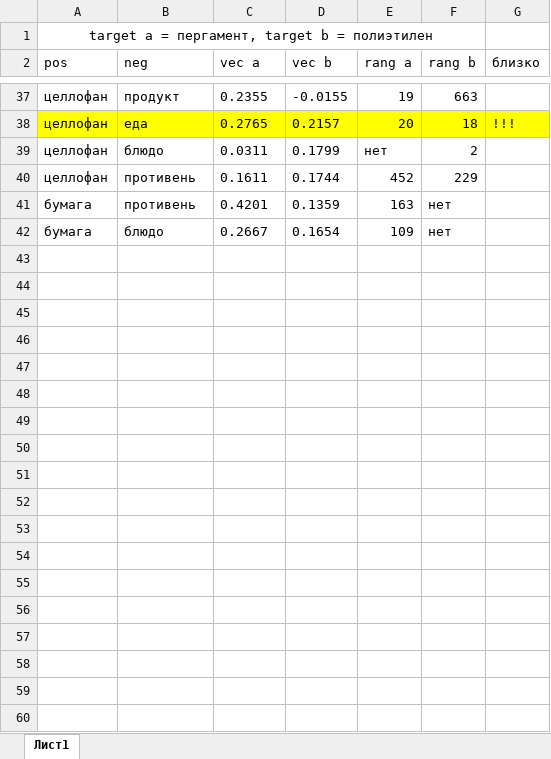
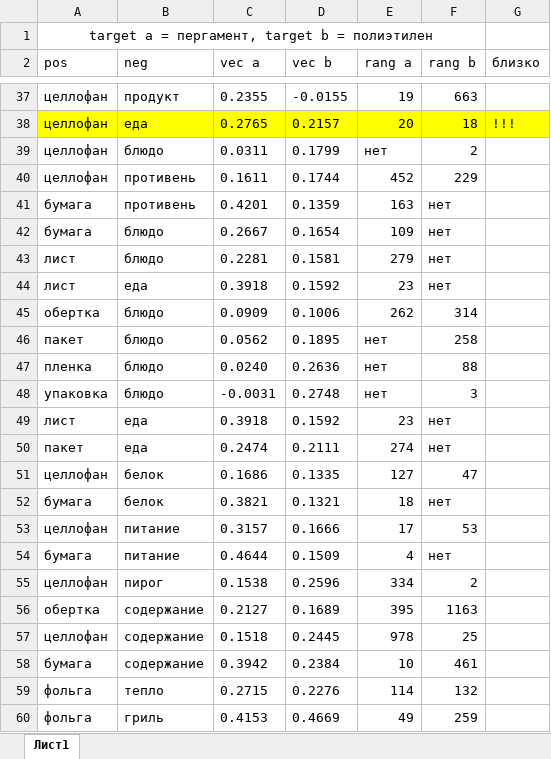
Before and after one commit to YtMsr74/nlp_unix, an Excel workbook: nlp_lab2/exp.xlsx, sheet Лист1, drawn as a sheet; only a part is shown, gaps mark what is left out; values as stored, in another font and other column widths than the file's, no borders; the diff covers the shown part only; the diff names each change by its address in the sheet, - before the commit and + after, or states it on an @@ line.

```diff
--- a/nlp_lab2/exp.xlsx (sheet Лист1)
+++ b/nlp_lab2/exp.xlsx (sheet Лист1)
+row 43: лист | блюдо | 0.2281 | 0.1581 | 279 | нет
+row 44: лист | еда | 0.3918 | 0.1592 | 23 | нет
+row 45: обертка | блюдо | 0.0909 | 0.1006 | 262 | 314
+row 46: пакет | блюдо | 0.0562 | 0.1895 | нет | 258
+row 47: пленка | блюдо | 0.0240 | 0.2636 | нет | 88
+row 48: упаковка | блюдо | -0.0031 | 0.2748 | нет | 3
+row 49: лист | еда | 0.3918 | 0.1592 | 23 | нет
+row 50: пакет | еда | 0.2474 | 0.2111 | 274 | нет
+row 51: целлофан | белок | 0.1686 | 0.1335 | 127 | 47
+row 52: бумага | белок | 0.3821 | 0.1321 | 18 | нет
+row 53: целлофан | питание | 0.3157 | 0.1666 | 17 | 53
+row 54: бумага | питание | 0.4644 | 0.1509 | 4 | нет
+row 55: целлофан | пирог | 0.1538 | 0.2596 | 334 | 2
+row 56: обертка | содержание | 0.2127 | 0.1689 | 395 | 1163
+row 57: целлофан | содержание | 0.1518 | 0.2445 | 978 | 25
+row 58: бумага | содержание | 0.3942 | 0.2384 | 10 | 461
+row 59: фольга | тепло | 0.2715 | 0.2276 | 114 | 132
+row 60: фольга | гриль | 0.4153 | 0.4669 | 49 | 259
```
Also changed, not shown: 10 added rows and 1 edited cell elsewhere in this sheet, 2 other files.
